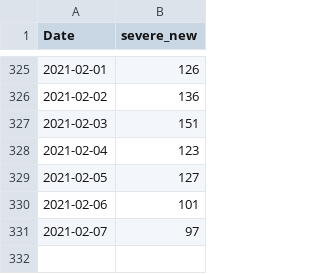
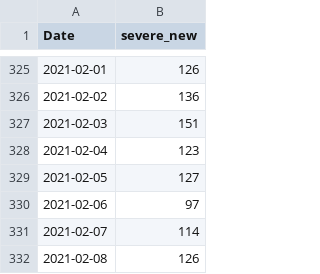
Before and after one commit to asafpr/COVID19_data, a CSV file: new_severe_cases.csv, drawn as a sheet; only a part is shown, gaps mark what is left out.

Commit message:
Update Feb-9

```diff
--- a/new_severe_cases.csv
+++ b/new_severe_cases.csv
@@ -329,3 +329,4 @@
 2021-02-05,127
-2021-02-06,101
-2021-02-07,97
+2021-02-06,97
+2021-02-07,114
+2021-02-08,126
```
